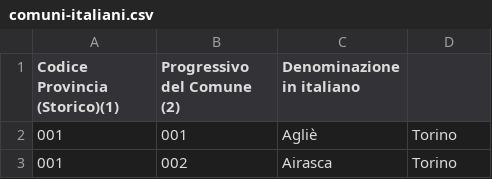
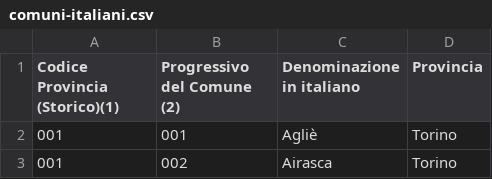
Before and after one commit to federicopignatelli/team5_buildweek2_backend, a CSV file: src/main/java/epicenergy_backend_buildweek/team5_buildweek2_backend/csvData/comuni-italiani.csv, drawn as a sheet; only a part is shown.

Commit message:
populates comuni into db

```diff
--- a/src/main/java/epicenergy_backend_buildweek/team5_buildweek2_backend/csvData/comuni-italiani.csv
+++ b/src/main/java/epicenergy_backend_buildweek/team5_buildweek2_backend/csvData/comuni-italiani.csv
@@ -1,2 +1,2 @@
-Codice Provincia (Storico)(1);Progressivo del Comune (2);Denominazione in italiano
+Codice Provincia (Storico)(1);Progressivo del Comune (2);Denominazione in italiano; Provincia
 001;001;Agliè;Torino
```
Also changed, not shown: 6 other files.
